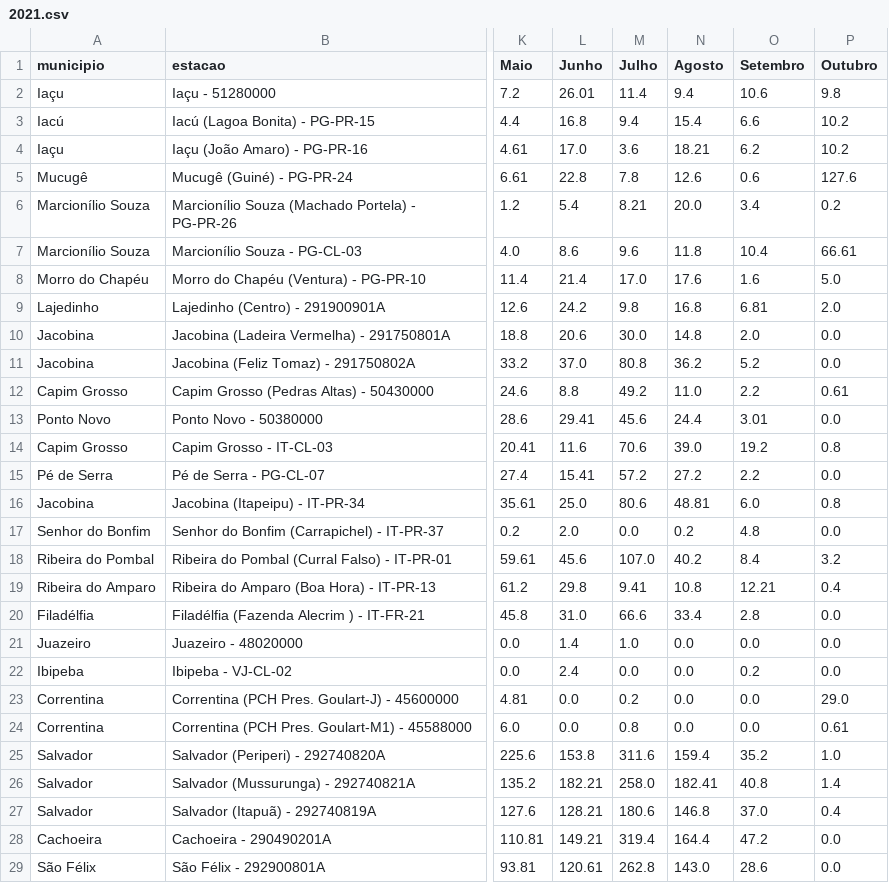
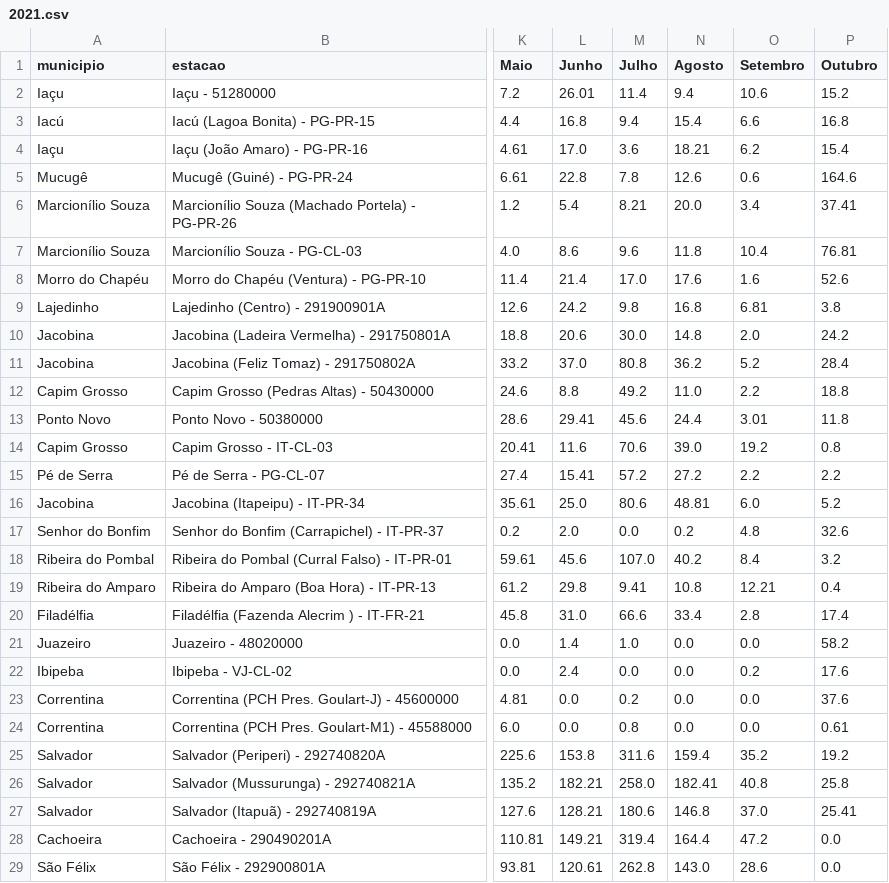
Before and after one commit to SantiagoAmaral/monitoramento1, a CSV file: dados/mensal/2021.csv, drawn as a sheet; only a part is shown, gaps mark what is left out; the diff covers the shown part only; the diff names each change by its address in the sheet, - before the commit and + after, or states it on an @@ line.

Commit message:
Add files via upload

```diff
--- a/dados/mensal/2021.csv
+++ b/dados/mensal/2021.csv
-P2 (Outubro): 9.8
+P2 (Outubro): 15.2
-P3 (Outubro): 10.2
+P3 (Outubro): 16.8
-P4 (Outubro): 10.2
+P4 (Outubro): 15.4
-P5 (Outubro): 127.6
+P5 (Outubro): 164.6
-P6 (Outubro): 0.2
+P6 (Outubro): 37.41
-P7 (Outubro): 66.61
+P7 (Outubro): 76.81
-P8 (Outubro): 5.0
+P8 (Outubro): 52.6
-P9 (Outubro): 2.0
+P9 (Outubro): 3.8
-P10 (Outubro): 0.0
+P10 (Outubro): 24.2
-P11 (Outubro): 0.0
+P11 (Outubro): 28.4
-P12 (Outubro): 0.61
+P12 (Outubro): 18.8
-P13 (Outubro): 0.0
+P13 (Outubro): 11.8
-P15 (Outubro): 0.0
+P15 (Outubro): 2.2
-P16 (Outubro): 0.8
+P16 (Outubro): 5.2
-P17 (Outubro): 0.0
+P17 (Outubro): 32.6
-P20 (Outubro): 0.0
+P20 (Outubro): 17.4
-P21 (Outubro): 0.0
+P21 (Outubro): 58.2
-P22 (Outubro): 0.0
+P22 (Outubro): 17.6
-P23 (Outubro): 29.0
+P23 (Outubro): 37.6
-P25 (Outubro): 1.0
+P25 (Outubro): 19.2
-P26 (Outubro): 1.4
+P26 (Outubro): 25.8
-P27 (Outubro): 0.4
+P27 (Outubro): 25.41
```
Also changed, not shown: 34 edited cells elsewhere in this file.
